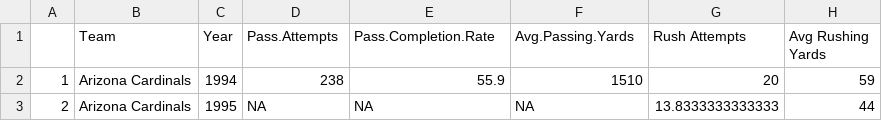
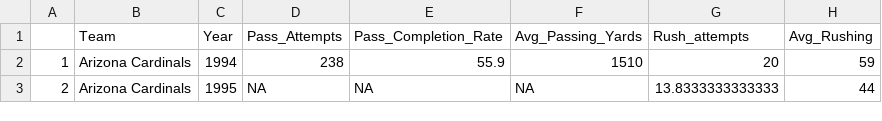
Before and after one commit to maggieob25/NFL-statistics, a CSV file: Game-Plays.csv, drawn as a sheet; only a part is shown.

```diff
--- a/Game-Plays.csv
+++ b/Game-Plays.csv
@@ -1,2 +1,2 @@
-"","Team","Year","Pass.Attempts","Pass.Completion.Rate","Avg.Passing.Yards","Rush Attempts","Avg Rushing Yards"
+"","Team","Year","Pass_Attempts","Pass_Completion_Rate","Avg_Passing_Yards","Rush_attempts","Avg_Rushing"
 "1","Arizona Cardinals",1994,238,55.9,1510,20,59
```
Also changed, not shown: 2 other files.
